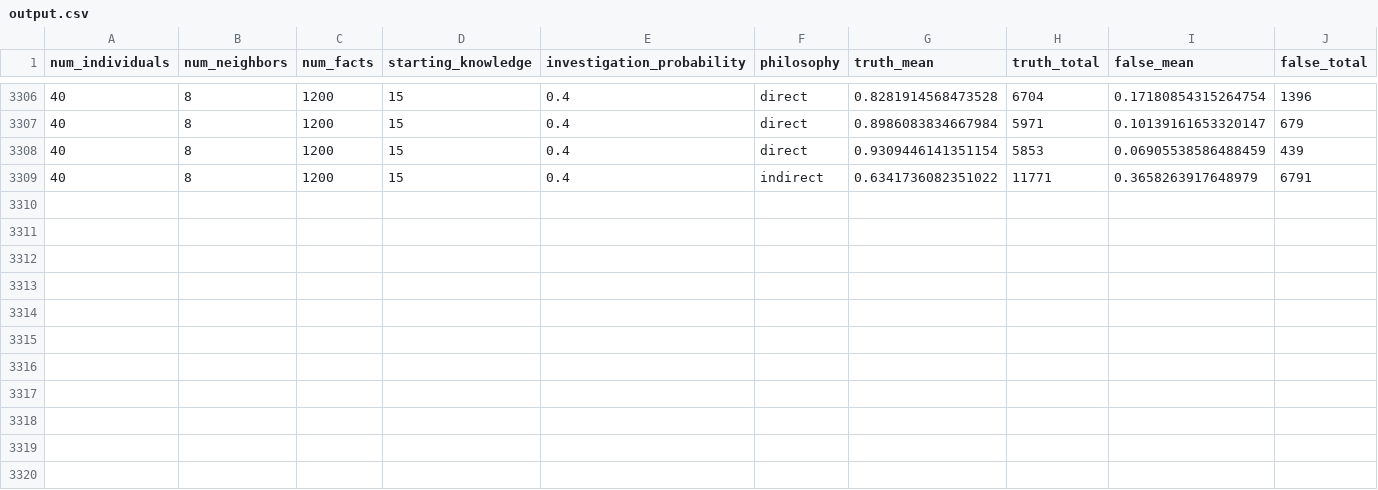
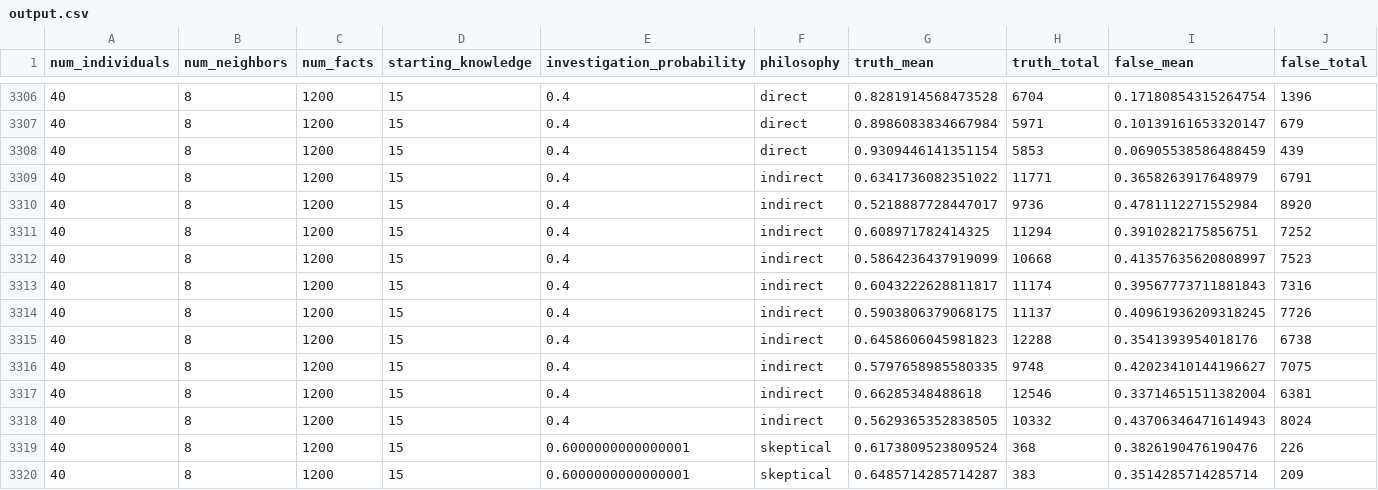
Before and after one commit to Jannetty/science_cliques, a CSV file: data/output.csv, drawn as a sheet; only a part is shown, gaps mark what is left out.

```diff
--- a/data/output.csv
+++ b/data/output.csv
@@ -3309 +3309,12 @@ num_individuals,num_neighbors,num_facts,starting_knowledge,investigation_probabi
 40,8,1200,15,0.4,indirect,0.6341736082351022,11771,0.3658263917648979,6791
+40,8,1200,15,0.4,indirect,0.5218887728447017,9736,0.4781112271552984,8920
+40,8,1200,15,0.4,indirect,0.608971782414325,11294,0.3910282175856751,7252
+40,8,1200,15,0.4,indirect,0.5864236437919099,10668,0.41357635620808997,7523
+40,8,1200,15,0.4,indirect,0.6043222628811817,11174,0.39567773711881843,7316
+40,8,1200,15,0.4,indirect,0.5903806379068175,11137,0.40961936209318245,7726
+40,8,1200,15,0.4,indirect,0.6458606045981823,12288,0.3541393954018176,6738
+40,8,1200,15,0.4,indirect,0.5797658985580335,9748,0.42023410144196627,7075
+40,8,1200,15,0.4,indirect,0.66285348488618,12546,0.33714651511382004,6381
+40,8,1200,15,0.4,indirect,0.5629365352838505,10332,0.43706346471614943,8024
+40,8,1200,15,0.6000000000000001,skeptical,0.6173809523809524,368,0.3826190476190476,226
+40,8,1200,15,0.6000000000000001,skeptical,0.6485714285714287,383,0.3514285714285714,209
```
Also changed, not shown: 3 other files.
